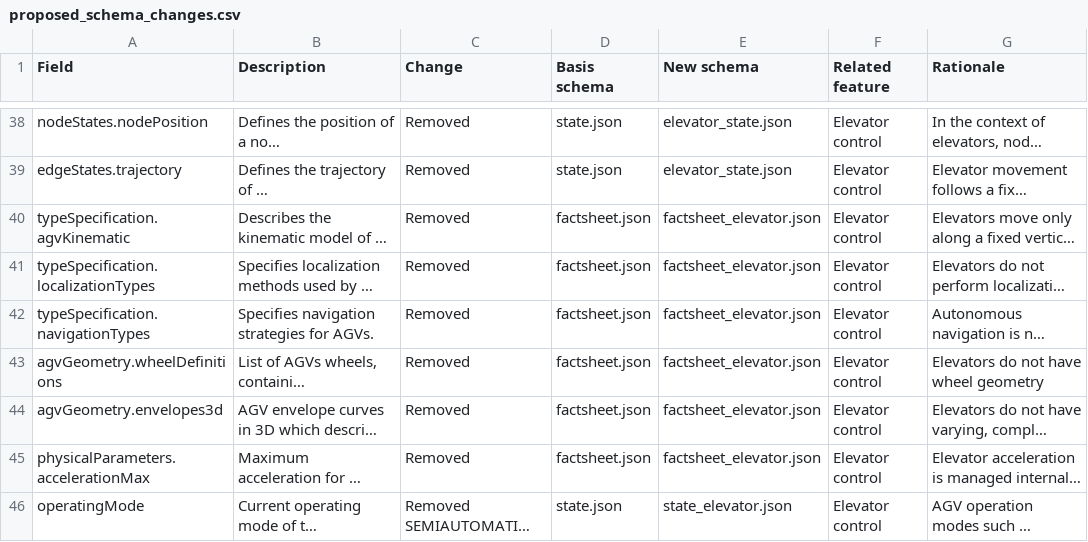
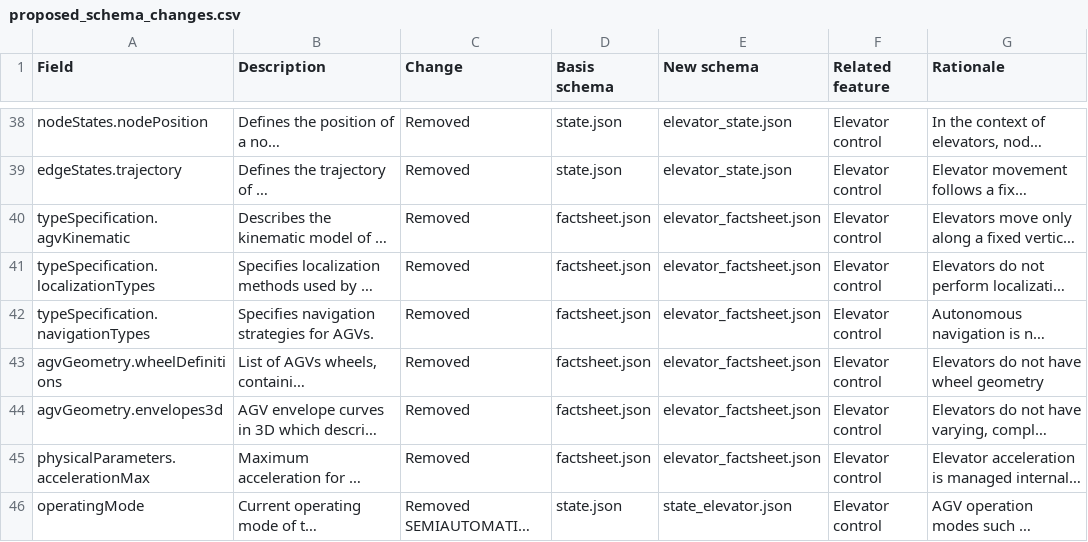
Before and after one commit to Mixed-Fleet-WP2/VDA5050-extensions, a CSV file: proposed_schema_changes.csv, drawn as a sheet; only a part is shown, gaps mark what is left out; long unchanged cells end in …; the diff covers the shown part only; the diff names each change by its address in the sheet, - before the commit and + after, or states it on an @@ line.

Commit message:
Rename factsheet_elevator to elevator_factsheet

```diff
--- a/proposed_schema_changes.csv
+++ b/proposed_schema_changes.csv
-E40:E45 (New schema): factsheet_elevator.json
+E40:E45 (New schema): elevator_factsheet.json
```
Also changed, not shown: 12 edited cells elsewhere in this file.
